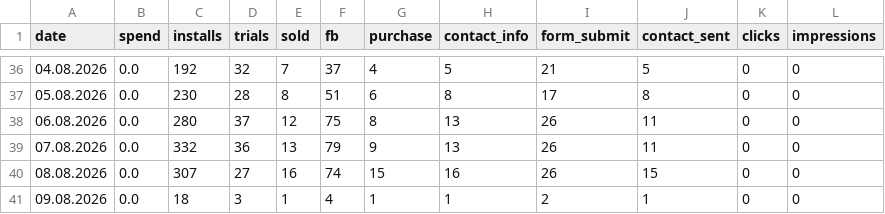
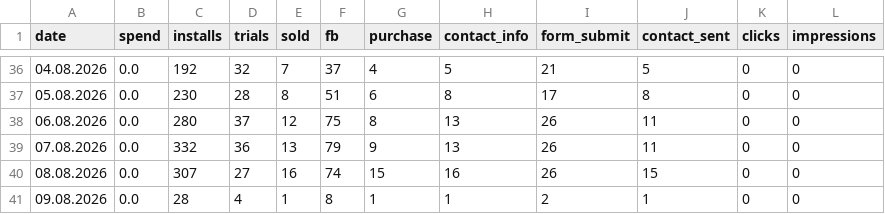
Before and after one commit to lusnikovvaceslav9-oss/elixir-dashboard, a CSV file: data/hupp-daily.csv, drawn as a sheet; only a part is shown, gaps mark what is left out.

Commit message:
chore: auto-update Hupp feed data

```diff
--- a/data/hupp-daily.csv
+++ b/data/hupp-daily.csv
@@ -40,2 +40,2 @@ date,spend,installs,trials,sold,fb,purchase,contact_info,form_submit,contact_sen
 08.08.2026,0.0,307,27,16,74,15,16,26,15,0,0
-09.08.2026,0.0,18,3,1,4,1,1,2,1,0,0
+09.08.2026,0.0,28,4,1,8,1,1,2,1,0,0
```
Also changed, not shown: 1 other file.
